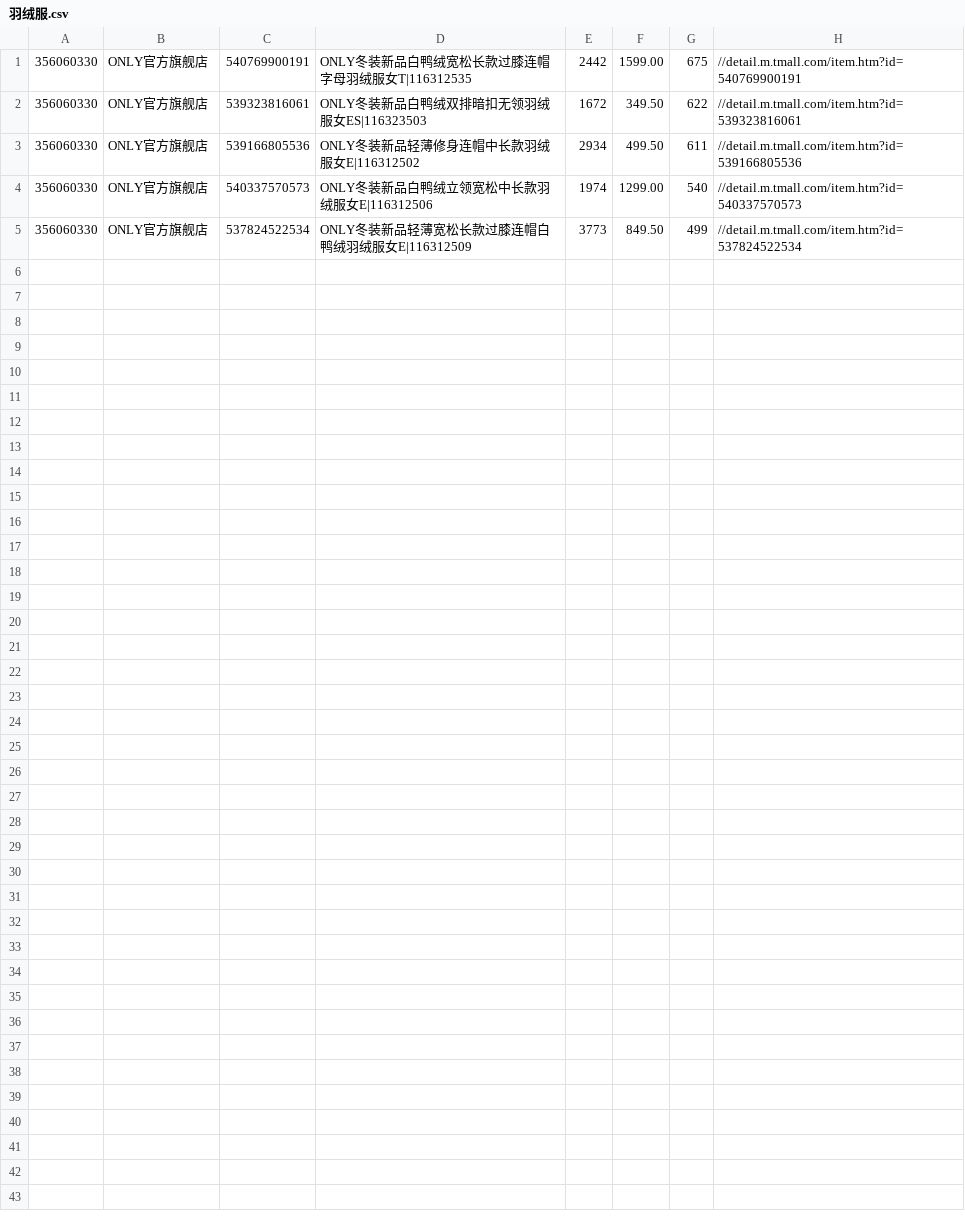
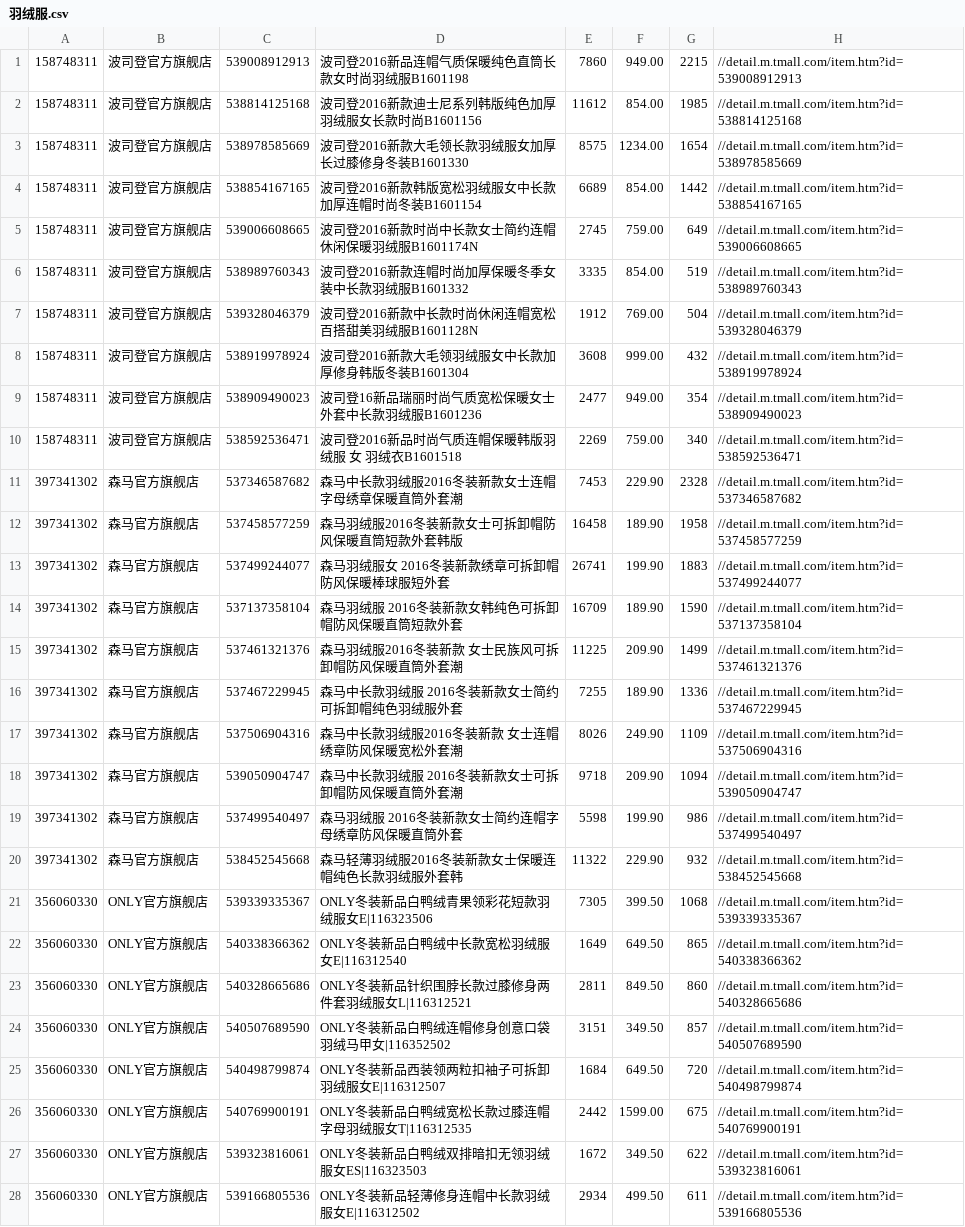
Before and after one commit to Silence0206/Dianping_2016_11, a CSV file: Spider_Taobao/data/羽绒服.csv, drawn as a sheet; only a part is shown; the shorter side is filled out with more unchanged rows; the diff names each change by its address in the sheet, - before the commit and + after, or states it on an @@ line.

```diff
--- a/Spider_Taobao/data/羽绒服.csv
+++ b/Spider_Taobao/data/羽绒服.csv
+row 1: 158748311 | 波司登官方旗舰店 | 539008912913 | 波司登2016新品连帽气质保暖纯色直筒长款女时尚羽绒服B1601198 | 7860 | 949.00 | 2215 | //detail.m.tmall.com/item.htm?id=539008912913
+row 2: 158748311 | 波司登官方旗舰店 | 538814125168 | 波司登2016新款迪士尼系列韩版纯色加厚羽绒服女长款时尚B1601156 | 11612 | 854.00 | 1985 | //detail.m.tmall.com/item.htm?id=538814125168
+row 3: 158748311 | 波司登官方旗舰店 | 538978585669 | 波司登2016新款大毛领长款羽绒服女加厚长过膝修身冬装B1601330 | 8575 | 1234.00 | 1654 | //detail.m.tmall.com/item.htm?id=538978585669
+row 4: 158748311 | 波司登官方旗舰店 | 538854167165 | 波司登2016新款韩版宽松羽绒服女中长款加厚连帽时尚冬装B1601154 | 6689 | 854.00 | 1442 | //detail.m.tmall.com/item.htm?id=538854167165
+row 5: 158748311 | 波司登官方旗舰店 | 539006608665 | 波司登2016新款时尚中长款女士简约连帽休闲保暖羽绒服B1601174N | 2745 | 759.00 | 649 | //detail.m.tmall.com/item.htm?id=539006608665
+row 6: 158748311 | 波司登官方旗舰店 | 538989760343 | 波司登2016新款连帽时尚加厚保暖冬季女装中长款羽绒服B1601332 | 3335 | 854.00 | 519 | //detail.m.tmall.com/item.htm?id=538989760343
+row 7: 158748311 | 波司登官方旗舰店 | 539328046379 | 波司登2016新款中长款时尚休闲连帽宽松百搭甜美羽绒服B1601128N | 1912 | 769.00 | 504 | //detail.m.tmall.com/item.htm?id=539328046379
+row 8: 158748311 | 波司登官方旗舰店 | 538919978924 | 波司登2016新款大毛领羽绒服女中长款加厚修身韩版冬装B1601304 | 3608 | 999.00 | 432 | //detail.m.tmall.com/item.htm?id=538919978924
+row 9: 158748311 | 波司登官方旗舰店 | 538909490023 | 波司登16新品瑞丽时尚气质宽松保暖女士外套中长款羽绒服B1601236 | 2477 | 949.00 | 354 | //detail.m.tmall.com/item.htm?id=538909490023
+row 10: 158748311 | 波司登官方旗舰店 | 538592536471 | 波司登2016新品时尚气质连帽保暖韩版羽绒服 女 羽绒衣B1601518 | 2269 | 759.00 | 340 | //detail.m.tmall.com/item.htm?id=538592536471
+row 11: 397341302 | 森马官方旗舰店 | 537346587682 | 森马中长款羽绒服2016冬装新款女士连帽字母绣章保暖直筒外套潮 | 7453 | 229.90 | 2328 | //detail.m.tmall.com/item.htm?id=537346587682
+row 12: 397341302 | 森马官方旗舰店 | 537458577259 | 森马羽绒服2016冬装新款女士可拆卸帽防风保暖直筒短款外套韩版 | 16458 | 189.90 | 1958 | //detail.m.tmall.com/item.htm?id=537458577259
+row 13: 397341302 | 森马官方旗舰店 | 537499244077 | 森马羽绒服女 2016冬装新款绣章可拆卸帽防风保暖棒球服短外套 | 26741 | 199.90 | 1883 | //detail.m.tmall.com/item.htm?id=537499244077
+row 14: 397341302 | 森马官方旗舰店 | 537137358104 | 森马羽绒服 2016冬装新款女韩纯色可拆卸帽防风保暖直筒短款外套 | 16709 | 189.90 | 1590 | //detail.m.tmall.com/item.htm?id=537137358104
+row 15: 397341302 | 森马官方旗舰店 | 537461321376 | 森马羽绒服2016冬装新款 女士民族风可拆卸帽防风保暖直筒外套潮 | 11225 | 209.90 | 1499 | //detail.m.tmall.com/item.htm?id=537461321376
+row 16: 397341302 | 森马官方旗舰店 | 537467229945 | 森马中长款羽绒服 2016冬装新款女士简约可拆卸帽纯色羽绒服外套 | 7255 | 189.90 | 1336 | //detail.m.tmall.com/item.htm?id=537467229945
+row 17: 397341302 | 森马官方旗舰店 | 537506904316 | 森马中长款羽绒服2016冬装新款 女士连帽绣章防风保暖宽松外套潮 | 8026 | 249.90 | 1109 | //detail.m.tmall.com/item.htm?id=537506904316
+row 18: 397341302 | 森马官方旗舰店 | 539050904747 | 森马中长款羽绒服 2016冬装新款女士可拆卸帽防风保暖直筒外套潮 | 9718 | 209.90 | 1094 | //detail.m.tmall.com/item.htm?id=539050904747
+row 19: 397341302 | 森马官方旗舰店 | 537499540497 | 森马羽绒服 2016冬装新款女士简约连帽字母绣章防风保暖直筒外套 | 5598 | 199.90 | 986 | //detail.m.tmall.com/item.htm?id=537499540497
+row 20: 397341302 | 森马官方旗舰店 | 538452545668 | 森马轻薄羽绒服2016冬装新款女士保暖连帽纯色长款羽绒服外套韩 | 11322 | 229.90 | 932 | //detail.m.tmall.com/item.htm?id=538452545668
+row 21: 356060330 | ONLY官方旗舰店 | 539339335367 | ONLY冬装新品白鸭绒青果领彩花短款羽绒服女E|116323506 | 7305 | 399.50 | 1068 | //detail.m.tmall.com/item.htm?id=539339335367
+row 22: 356060330 | ONLY官方旗舰店 | 540338366362 | ONLY冬装新品白鸭绒中长款宽松羽绒服女E|116312540 | 1649 | 649.50 | 865 | //detail.m.tmall.com/item.htm?id=540338366362
+row 23: 356060330 | ONLY官方旗舰店 | 540328665686 | ONLY冬装新品针织围脖长款过膝修身两件套羽绒服女L|116312521 | 2811 | 849.50 | 860 | //detail.m.tmall.com/item.htm?id=540328665686
+row 24: 356060330 | ONLY官方旗舰店 | 540507689590 | ONLY冬装新品白鸭绒连帽修身创意口袋羽绒马甲女|116352502 | 3151 | 349.50 | 857 | //detail.m.tmall.com/item.htm?id=540507689590
+row 25: 356060330 | ONLY官方旗舰店 | 540498799874 | ONLY冬装新品西装领两粒扣袖子可拆卸羽绒服女E|116312507 | 1684 | 649.50 | 720 | //detail.m.tmall.com/item.htm?id=540498799874
```
Also changed, not shown: 20 other files.
